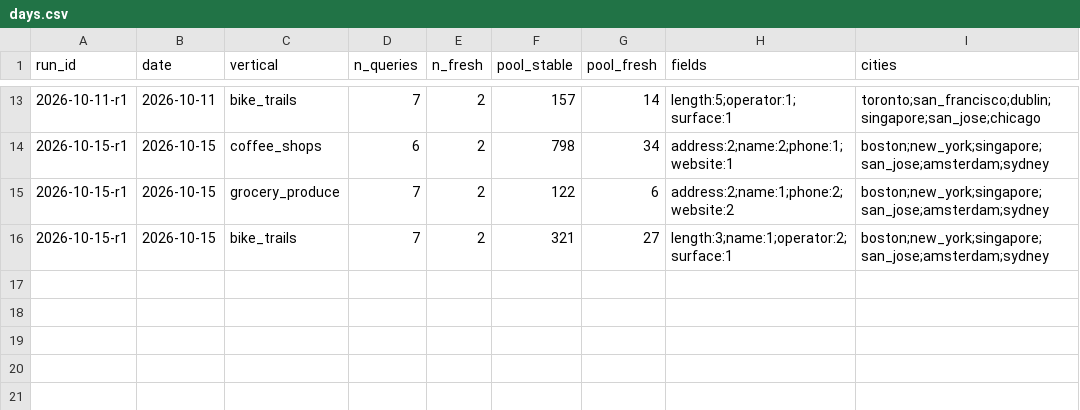
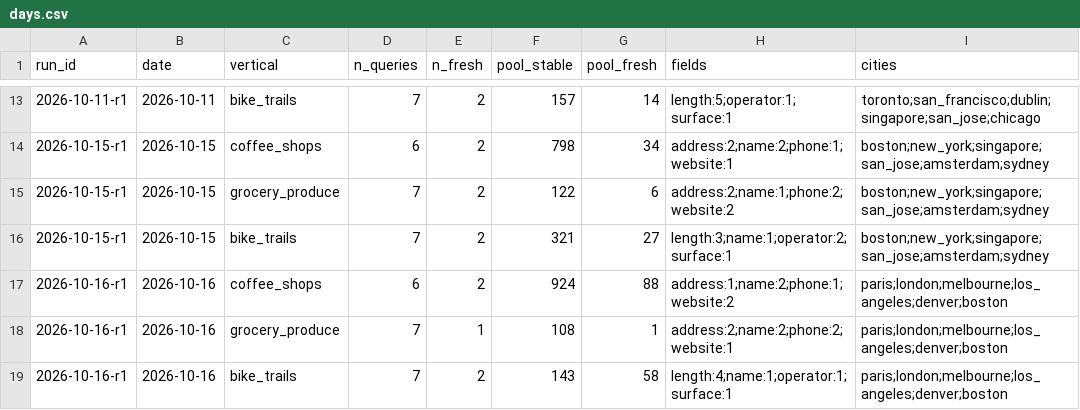
Before and after one commit to Anudha/BenchmarkLLMs-NoOverWrites, a CSV file: localbench/data/days.csv, drawn as a sheet; only a part is shown, gaps mark what is left out; the diff names each change by its address in the sheet, - before the commit and + after, or states it on an @@ line.

```diff
--- a/localbench/data/days.csv
+++ b/localbench/data/days.csv
+row 17: 2026-10-16-r1 | 2026-10-16 | coffee_shops | 6 | 2 | 924 | 88 | address:1;name:2;phone:1;website:2 | paris;london;melbourne;los_angeles;denver;boston
+row 18: 2026-10-16-r1 | 2026-10-16 | grocery_produce | 7 | 1 | 108 | 1 | address:2;name:2;phone:2;website:1 | paris;london;melbourne;los_angeles;denver;boston
+row 19: 2026-10-16-r1 | 2026-10-16 | bike_trails | 7 | 2 | 143 | 58 | length:4;name:1;operator:1;surface:1 | paris;london;melbourne;los_angeles;denver;boston
```
Also changed, not shown: localbench/data/history.csv, localbench/data/runs.csv, 7 other files.
